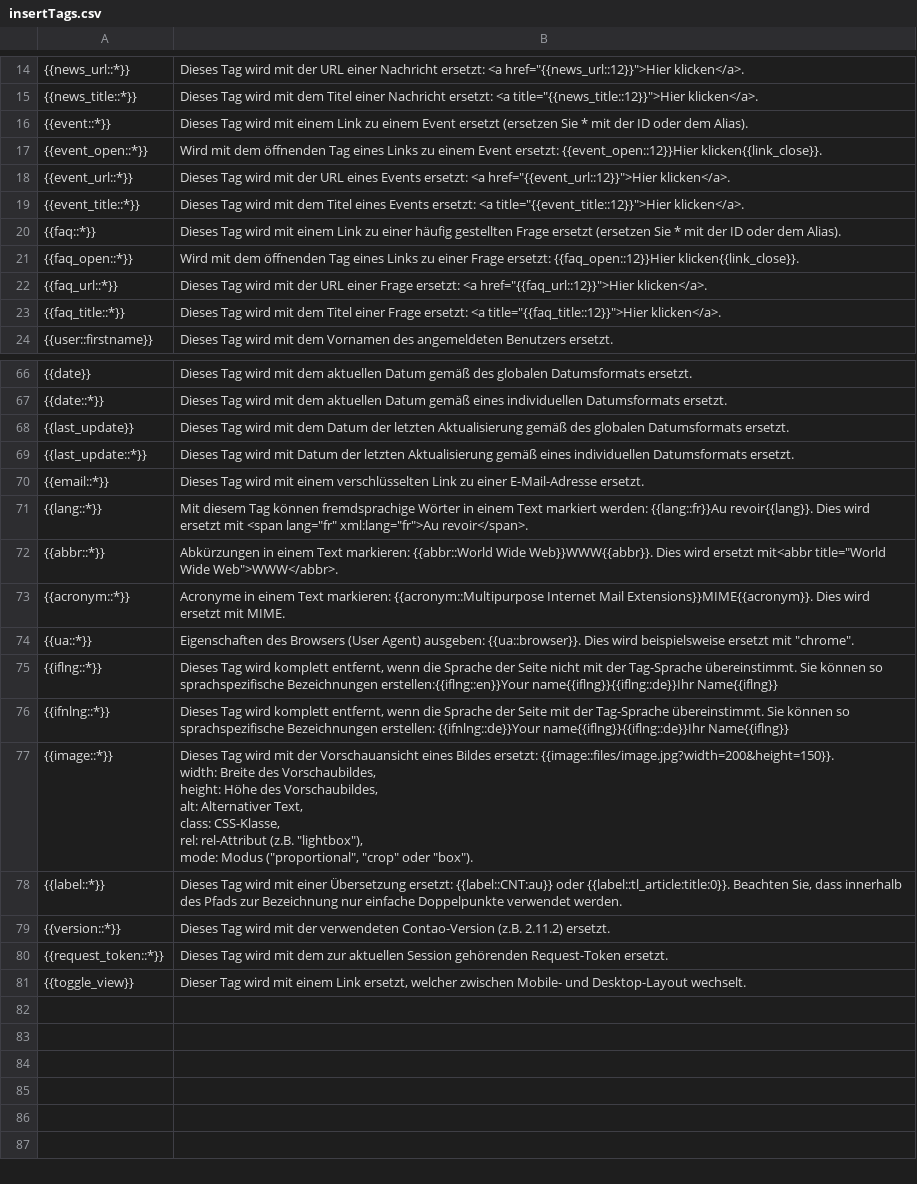
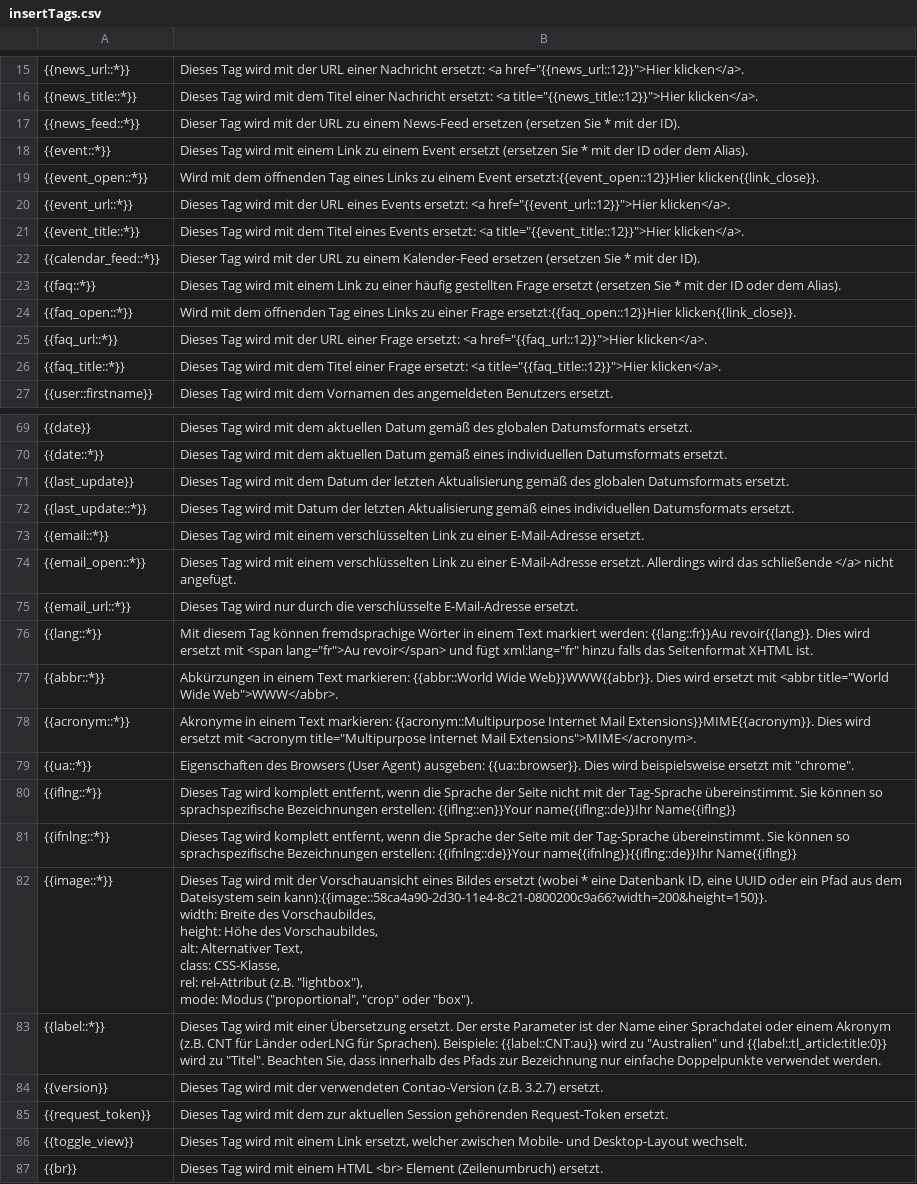
Before and after one commit to Domi1244/alfred-contaoInsertTags, a CSV file: source/insertTags.csv, drawn as a sheet; only a part is shown, gaps mark what is left out; addresses are those after the commit; ↵ is a line break in a cell; the diff covers the shown part only; the diff names each change by its address in the sheet, - before the commit and + after, or states it on an @@ line.

Commit message:
update list of tags

```diff
--- a/source/insertTags.csv
+++ b/source/insertTags.csv
+row 17: {{news_feed::*}} | Dieser Tag wird mit der URL zu einem News-Feed ersetzen (ersetzen Sie * mit der ID).
-B19: …einem Event ersetzt: {{event_open::12}}Hier klicken{{link_close}}.
+B19: …einem Event ersetzt:{{event_open::12}}Hier klicken{{link_close}}.
+row 22: {{calendar_feed::*}} | Dieser Tag wird mit der URL zu einem Kalender-Feed ersetzen (ersetzen Sie * mit der ID).
-B24: …einer Frage ersetzt: {{faq_open::12}}Hier klicken{{link_close}}.
+B24: …einer Frage ersetzt:{{faq_open::12}}Hier klicken{{link_close}}.
+row 74: {{email_open::*}} | Dieses Tag wird mit einem verschlüsselten Link zu einer E-Mail-Adresse ersetzt. Allerdings wird das schließende </a> nicht angefügt.
+row 75: {{email_url::*}} | Dieses Tag wird nur durch die verschlüsselte E-Mail-Adresse ersetzt.
-B76: …mit <span lang="fr" xml:lang="fr">Au revoir</span>.
+B76: …mit <span lang="fr">Au revoir</span> und fügt xml:lang="fr" hinzu falls das Seitenformat XHTML ist.
-B77: …wird ersetzt mit<abbr title="World Wide…
+B77: …wird ersetzt mit <abbr title="World Wide…
-B78: Acronyme in einem Text markieren: {{acronym::Multipurpose Internet Mail Extensions}}MIME{{acronym}}. Dies wird ersetzt mit MIME.
+B78: Akronyme in einem Text markieren: {{acronym::Multipurpose Internet Mail Extensions}}MIME{{acronym}}. Dies wird ersetzt mit <acronym title="Multipurpose Internet Mail Extensions">MIME</acronym>.
-B80: …sprachspezifische Bezeichnungen erstellen:{{iflng::en}}Your name{{iflng}}{{iflng::de}}Ihr Name{{iflng}}
+B80: …sprachspezifische Bezeichnungen erstellen: {{iflng::en}}Your name{{iflng::de}}Ihr Name{{iflng}}
-B81: …erstellen: {{ifnlng::de}}Your name{{iflng}}{{iflng::de}}Ihr Name{{iflng}}
+B81: …erstellen: {{ifnlng::de}}Your name{{ifnlng}}{{iflng::de}}Ihr Name{{iflng}}
-B82: …eines Bildes ersetzt: {{image::files/image.jpg?width=200&height=150}}. ↵ width: Breite…
+B82: …eines Bildes ersetzt (wobei * eine Datenbank ID, eine UUID oder ein Pfad aus dem Dateisystem sein kann):{{image::58ca4a90-2d30-11e4-8c21-0800200c9a66?width=200&height=150}}. ↵ width: Breite…
-B83: …einer Übersetzung ersetzt: {{label::CNT:au}} oder {{label::tl_article:title:0}}. Beachten Sie,…
+B83: …einer Übersetzung ersetzt. Der erste Parameter ist der Name einer Sprachdatei oder einem Akronym (z.B. CNT für Länder oderLNG für Sprachen). Beispiele: {{label::CNT:au}} wird zu "Australien" und {{label::tl_article:title:0}} wird zu "Titel". Beachten Sie,…
-A84: {{version::*}}
+A84: {{version}}
-B84: …Contao-Version (z.B. 2.11.2) ersetzt.
+B84: …Contao-Version (z.B. 3.2.7) ersetzt.
-A85: {{request_token::*}}
+A85: {{request_token}}
-B86: Dieser Tag wird…
+B86: Dieses Tag wird…
+row 87: {{br}} | Dieses Tag wird mit einem HTML <br> Element (Zeilenumbruch) ersetzt.
```
Also changed, not shown: 2 added rows, 1 removed row and 7 edited cells elsewhere in this file.
